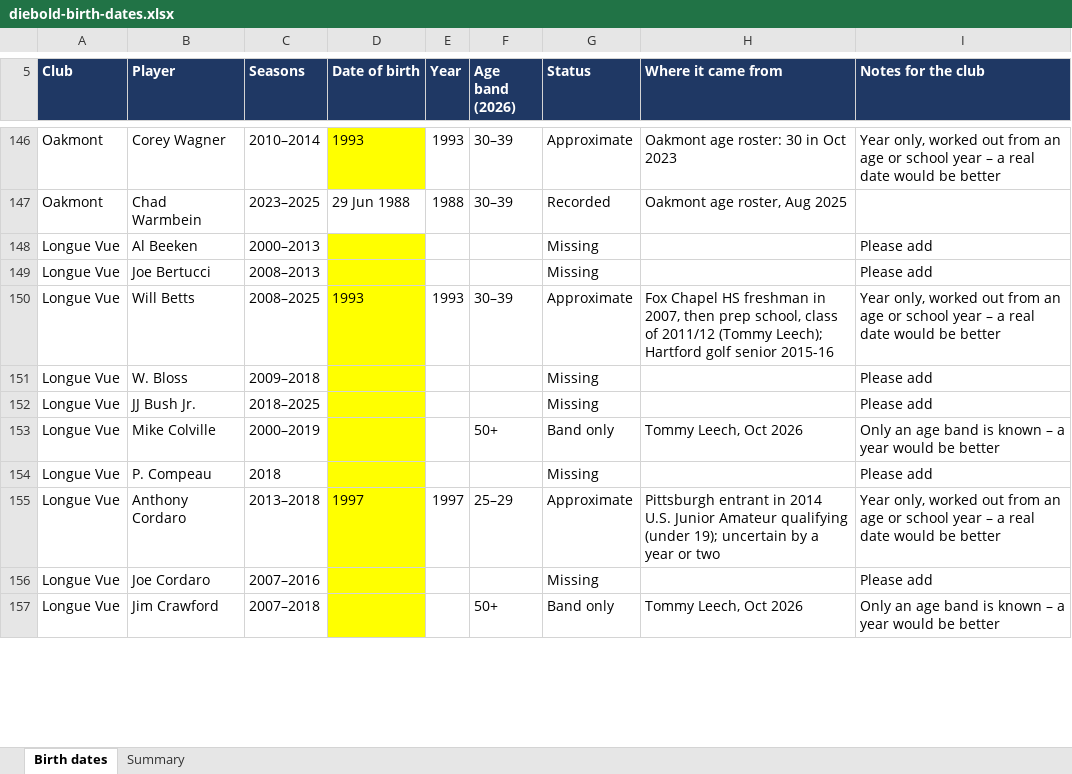
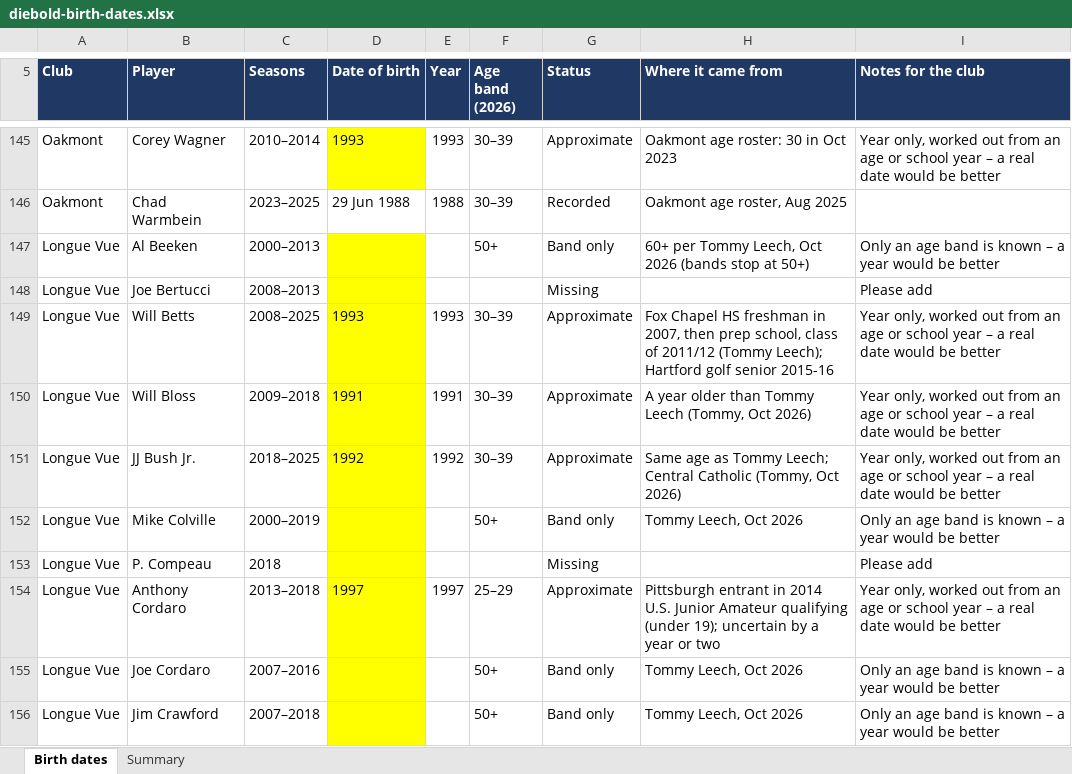
Before and after one commit to tjl1292-DBC/Diebold-Cup, an Excel workbook: reports/diebold-birth-dates.xlsx, sheet Birth dates, drawn as a sheet; only a part is shown, gaps mark what is left out; values as stored, in another font and other column widths than the file's, no borders; removed rows and columns are numbered as before the commit, all else as after; the diff covers the shown part only; the diff names each change by its address in the sheet, - before the commit and + after, or states it on an @@ line.

```diff
--- a/reports/diebold-birth-dates.xlsx (sheet Birth dates)
+++ b/reports/diebold-birth-dates.xlsx (sheet Birth dates)
-F147 (Age band (2026)): (empty)
+F147 (Age band (2026)): 50+
-G147 (Status): Missing
+G147 (Status): Band only
-H147 (Where it came from): (empty)
+H147 (Where it came from): 60+ per Tommy Leech, Oct 2026 (bands stop at 50+)
-I147 (Notes for the club): Please add
+I147 (Notes for the club): Only an age band is known – a year would be better
-row 151: Longue Vue | W. Bloss | 2009–2018 |  |  |  | Missing |  | Please add
+row 150: Longue Vue | Will Bloss | 2009–2018 | 1991 | 1991 | 30–39 | Approximate | A year older than Tommy Leech (Tommy, Oct 2026) | Year only, worked out from an age or school year – a real date would be better
-D151 (Date of birth): (empty)
+D151 (Date of birth): 1992
-E151 (Year): (empty)
+E151 (Year): 1992
-F151 (Age band (2026)): (empty)
+F151 (Age band (2026)): 30–39
-G151 (Status): Missing
+G151 (Status): Approximate
-H151 (Where it came from): (empty)
+H151 (Where it came from): Same age as Tommy Leech; Central Catholic (Tommy, Oct 2026)
-I151 (Notes for the club): Please add
+I151 (Notes for the club): Year only, worked out from an age or school year – a real date would be better
-F155 (Age band (2026)): (empty)
+F155 (Age band (2026)): 50+
-G155 (Status): Missing
+G155 (Status): Band only
-H155 (Where it came from): (empty)
+H155 (Where it came from): Tommy Leech, Oct 2026
-I155 (Notes for the club): Please add
+I155 (Notes for the club): Only an age band is known – a year would be better
```
Also changed, not shown: 1 added row, 2 removed rows and 101 edited cells elsewhere in this sheet, sheet Summary, 4 other files.
